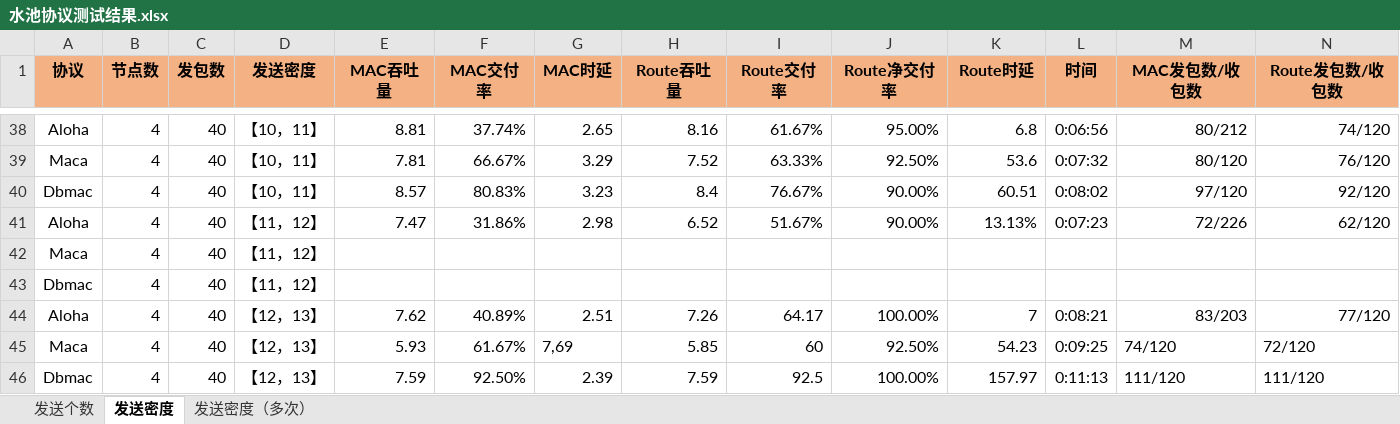
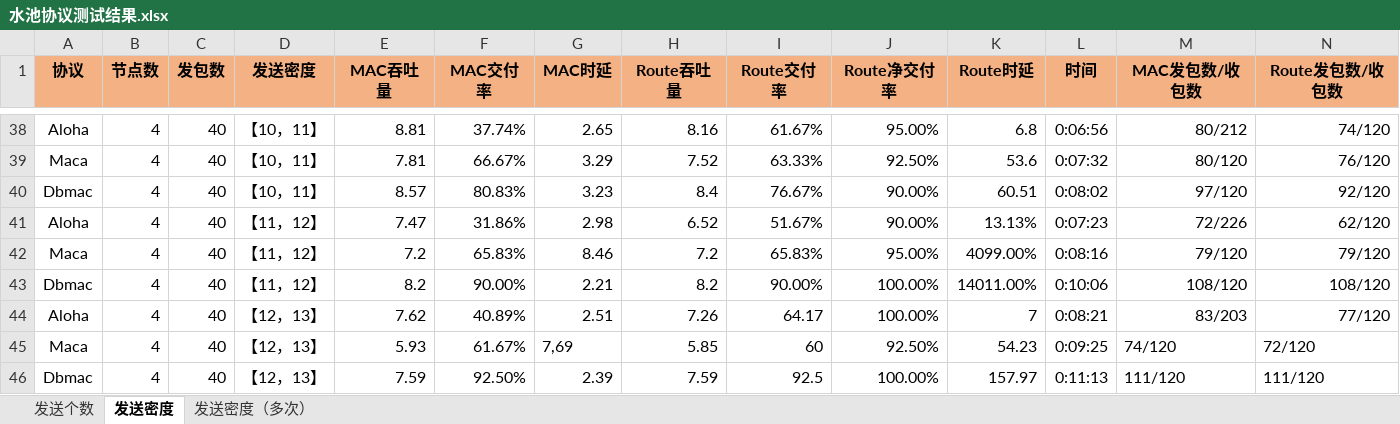
Before and after one commit to ximibbb/Graduate, an Excel workbook: 水池协议测试结果.xlsx, sheet 发送密度, drawn as a sheet; only a part is shown, gaps mark what is left out; values as stored, in another font and other column widths than the file's, no borders; charts and pictures not drawn; removed rows and columns are numbered as before the commit, all else as after; rows hold the shown columns only; the diff names each change by its address in the sheet, - before the commit and + after, or states it on an @@ line.

```diff
--- a/水池协议测试结果.xlsx (sheet 发送密度)
+++ b/水池协议测试结果.xlsx (sheet 发送密度)
-row 42: Maca | 4 | 40 | 【11，12】
-row 43: Dbmac | 4 | 40 | 【11，12】
+row 42: Maca | 4 | 40 | 【11，12】 | 7.2 | 65.83% | 8.46 | 7.2 | 65.83% | 95.00% | 4099.00% | 0:08:16 | 79/120 | 79/120
+row 43: Dbmac | 4 | 40 | 【11，12】 | 8.2 | 90.00% | 2.21 | 8.2 | 90.00% | 100.00% | 14011.00% | 0:10:06 | 108/120 | 108/120
```
Also changed, not shown: sheet 发送密度（多次）, charts or pictures, 1 other file.
